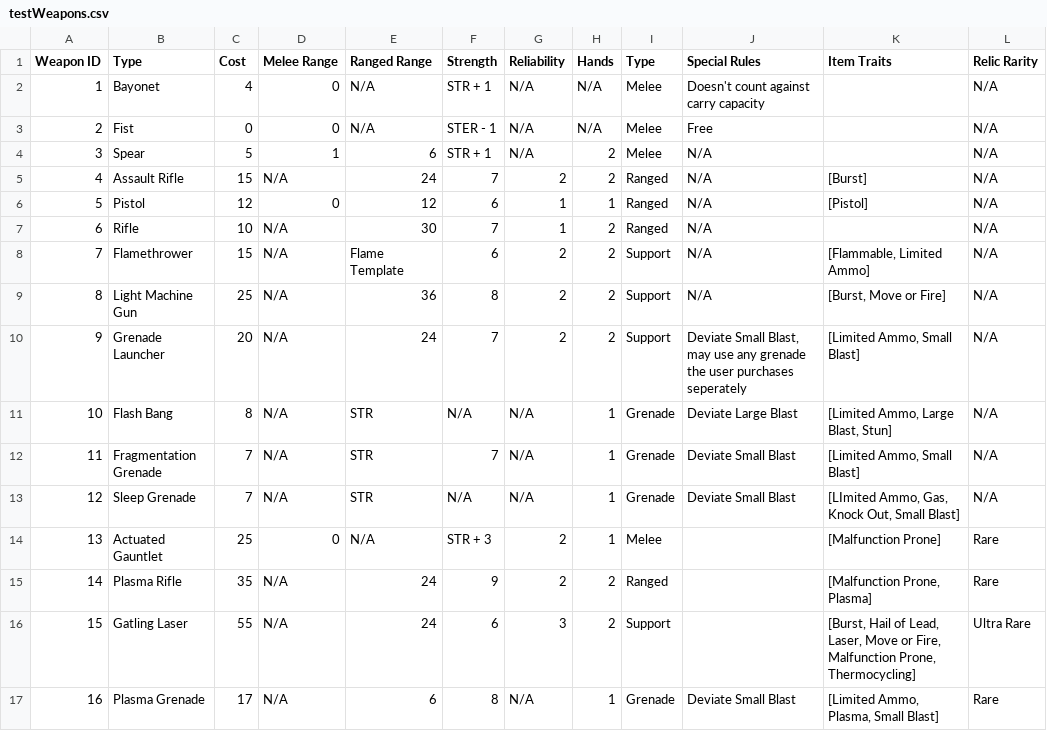
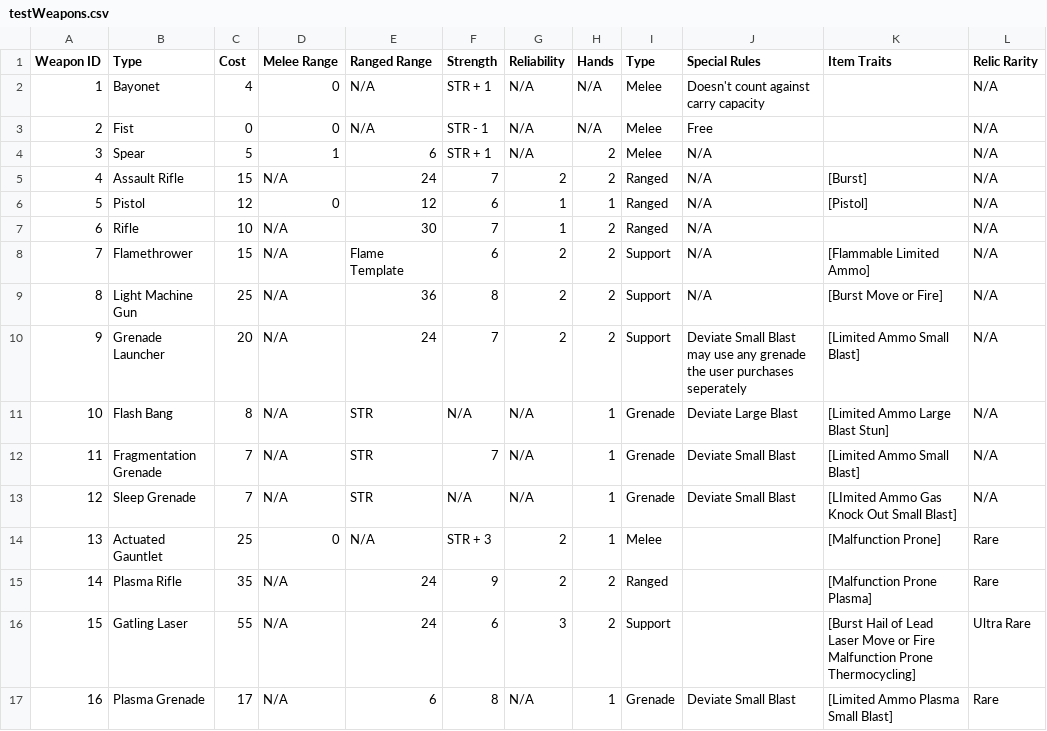
Before and after one commit to kmeadows3/TNT-Builder, a CSV file: Reference/testCSVs/testWeapons.csv, drawn as a sheet.

```diff
--- a/Reference/testCSVs/testWeapons.csv
+++ b/Reference/testCSVs/testWeapons.csv
@@ -2,3 +2,3 @@ Weapon ID,Type,Cost,Melee Range,Ranged Range,Strength,Reliability,Hands,Type,Spe
 1,Bayonet,4,0,N/A,STR + 1,N/A,N/A,Melee,Doesn't count against carry capacity,,N/A
-2,Fist,0,0,N/A,STER - 1,N/A,N/A,Melee,Free,,N/A
+2,Fist,0,0,N/A,STR - 1,N/A,N/A,Melee,Free,,N/A
 3,Spear,5,1,6,STR + 1,N/A,2,Melee,N/A,,N/A
@@ -7,11 +7,11 @@ Weapon ID,Type,Cost,Melee Range,Ranged Range,Strength,Reliability,Hands,Type,Spe
 6,Rifle,10,N/A,30,7,1,2,Ranged,N/A,,N/A
-7,Flamethrower,15,N/A,Flame Template,6,2,2,Support,N/A,"[Flammable, Limited Ammo]",N/A
-8,Light Machine Gun,25,N/A,36,8,2,2,Support,N/A,"[Burst, Move or Fire]",N/A
-9,Grenade Launcher,20,N/A,24,7,2,2,Support,"Deviate Small Blast, may use any grenade the user purchases seperately","[Limited Ammo, Small Blast]",N/A
-10,Flash Bang,8,N/A,STR,N/A,N/A,1,Grenade,Deviate Large Blast,"[Limited Ammo, Large Blast, Stun]",N/A
-11,Fragmentation Grenade,7,N/A,STR,7,N/A,1,Grenade,Deviate Small Blast,"[Limited Ammo, Small Blast]",N/A
-12,Sleep Grenade,7,N/A,STR,N/A,N/A,1,Grenade,Deviate Small Blast,"[LImited Ammo, Gas, Knock Out, Small Blast]",N/A
+7,Flamethrower,15,N/A,Flame Template,6,2,2,Support,N/A,[Flammable Limited Ammo],N/A
+8,Light Machine Gun,25,N/A,36,8,2,2,Support,N/A,[Burst Move or Fire],N/A
+9,Grenade Launcher,20,N/A,24,7,2,2,Support,Deviate Small Blast may use any grenade the user purchases seperately,[Limited Ammo Small Blast],N/A
+10,Flash Bang,8,N/A,STR,N/A,N/A,1,Grenade,Deviate Large Blast,[Limited Ammo Large Blast Stun],N/A
+11,Fragmentation Grenade,7,N/A,STR,7,N/A,1,Grenade,Deviate Small Blast,[Limited Ammo Small Blast],N/A
+12,Sleep Grenade,7,N/A,STR,N/A,N/A,1,Grenade,Deviate Small Blast,[LImited Ammo Gas Knock Out Small Blast],N/A
 13,Actuated Gauntlet,25,0,N/A,STR + 3,2,1,Melee,,[Malfunction Prone],Rare
-14,Plasma Rifle,35,N/A,24,9,2,2,Ranged,,"[Malfunction Prone, Plasma]",Rare
-15,Gatling Laser,55,N/A,24,6,3,2,Support,,"[Burst, Hail of Lead, Laser, Move or Fire, Malfunction Prone, Thermocycling]",Ultra Rare
-16,Plasma Grenade,17,N/A,6,8,N/A,1,Grenade,Deviate Small Blast,"[Limited Ammo, Plasma, Small Blast]",Rare
+14,Plasma Rifle,35,N/A,24,9,2,2,Ranged,,[Malfunction Prone Plasma],Rare
+15,Gatling Laser,55,N/A,24,6,3,2,Support,,[Burst Hail of Lead Laser Move or Fire Malfunction Prone Thermocycling],Ultra Rare
+16,Plasma Grenade,17,N/A,6,8,N/A,1,Grenade,Deviate Small Blast,[Limited Ammo Plasma Small Blast],Rare
```
Also changed, not shown: Reference/testCSVs/testArmor.csv, Reference/testCSVs/testEquipment.csv, 14 other files.
